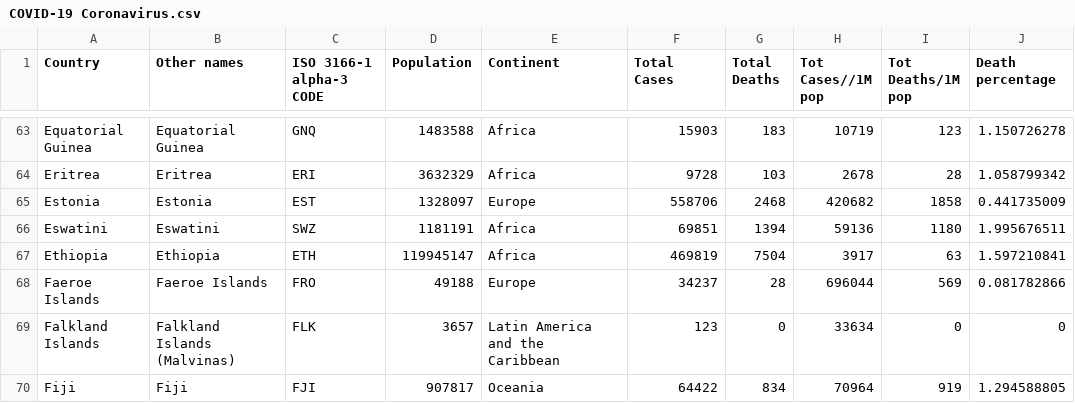
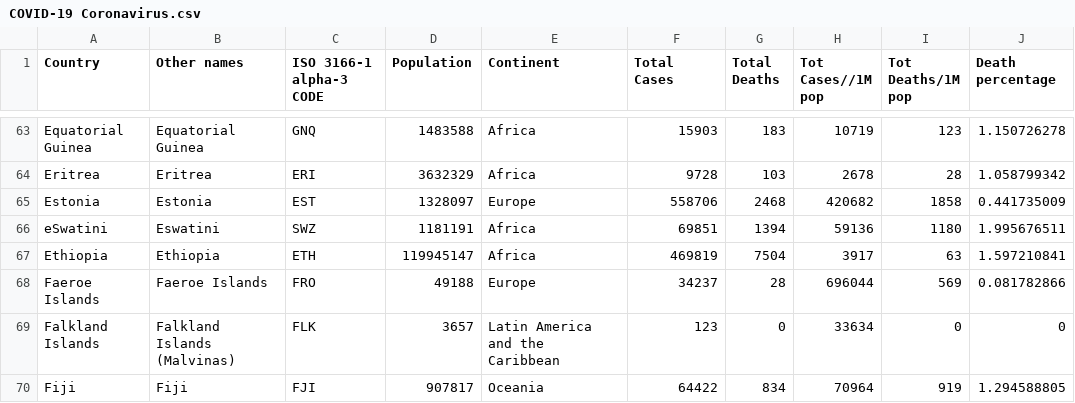
Before and after one commit to benansel/FIT3179-A2, a CSV file: Data/COVID-19 Coronavirus.csv, drawn as a sheet; only a part is shown, gaps mark what is left out.

Commit message:
Update COVID-19 Coronavirus.csv

```diff
--- a/Data/COVID-19 Coronavirus.csv
+++ b/Data/COVID-19 Coronavirus.csv
@@ -65,3 +65,3 @@ Eritrea,Eritrea,ERI,3632329,Africa,9728,103,2678,28,1.058799342
 Estonia,Estonia,EST,1328097,Europe,558706,2468,420682,1858,0.441735009
-Eswatini,Eswatini,SWZ,1181191,Africa,69851,1394,59136,1180,1.995676511
+eSwatini,Eswatini,SWZ,1181191,Africa,69851,1394,59136,1180,1.995676511
 Ethiopia,Ethiopia,ETH,119945147,Africa,469819,7504,3917,63,1.597210841
```
